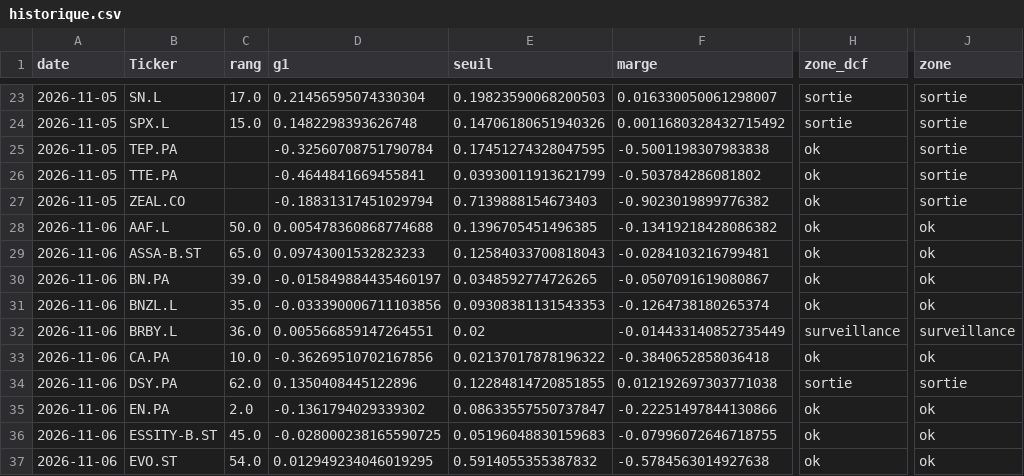
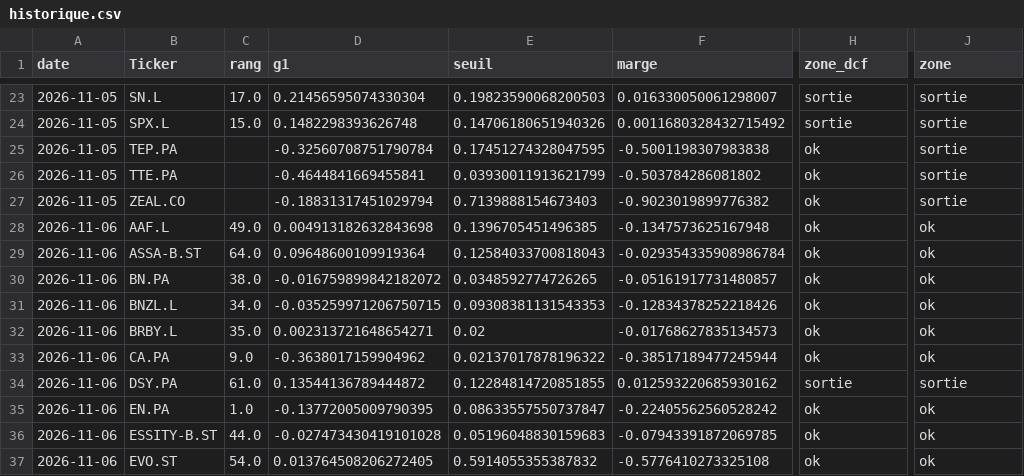
Before and after one commit to jadghannam/Polaris-Suivi, a CSV file: data/historique.csv, drawn as a sheet; only a part is shown, gaps mark what is left out; the diff covers the shown part only; the diff names each change by its address in the sheet, - before the commit and + after, or states it on an @@ line.

```diff
--- a/data/historique.csv
+++ b/data/historique.csv
-C28 (rang): 50.0
+C28 (rang): 49.0
-D28 (g1): 0.005478360868774688
+D28 (g1): 0.004913182632843698
-F28 (marge): -0.13419218428086382
+F28 (marge): -0.1347573625167948
-C29 (rang): 65.0
+C29 (rang): 64.0
-D29 (g1): 0.09743001532823233
+D29 (g1): 0.09648600109919364
-F29 (marge): -0.0284103216799481
+F29 (marge): -0.029354335908986784
-C30 (rang): 39.0
+C30 (rang): 38.0
-D30 (g1): -0.015849884435460197
+D30 (g1): -0.016759899842182072
-F30 (marge): -0.0507091619080867
+F30 (marge): -0.05161917731480857
-C31 (rang): 35.0
+C31 (rang): 34.0
-D31 (g1): -0.033390006711103856
+D31 (g1): -0.035259971206750715
-F31 (marge): -0.1264738180265374
+F31 (marge): -0.12834378252218426
-C32 (rang): 36.0
+C32 (rang): 35.0
-D32 (g1): 0.005566859147264551
+D32 (g1): 0.002313721648654271
-F32 (marge): -0.014433140852735449
+F32 (marge): -0.01768627835134573
-H32 (zone_dcf): surveillance
+H32 (zone_dcf): ok
-J32 (zone): surveillance
+J32 (zone): ok
-C33 (rang): 10.0
+C33 (rang): 9.0
-D33 (g1): -0.36269510702167856
+D33 (g1): -0.3638017159904962
-F33 (marge): -0.3840652858036418
+F33 (marge): -0.38517189477245944
-C34 (rang): 62.0
+C34 (rang): 61.0
-D34 (g1): 0.1350408445122896
+D34 (g1): 0.13544136789444872
-F34 (marge): 0.012192697303771038
+F34 (marge): 0.012593220685930162
-C35 (rang): 2.0
+C35 (rang): 1.0
-D35 (g1): -0.1361794029339302
+D35 (g1): -0.13772005009790395
-F35 (marge): -0.22251497844130866
+F35 (marge): -0.22405562560528242
-C36 (rang): 45.0
+C36 (rang): 44.0
-D36 (g1): -0.028000238165590725
+D36 (g1): -0.027473430419101028
-F36 (marge): -0.07996072646718755
+F36 (marge): -0.07943391872069785
-D37 (g1): 0.012949234046019295
+D37 (g1): 0.013764508206272405
-F37 (marge): -0.5784563014927638
+F37 (marge): -0.5776410273325108
```
Also changed, not shown: 42 edited cells elsewhere in this file, data/cours.csv, 1 other file.
